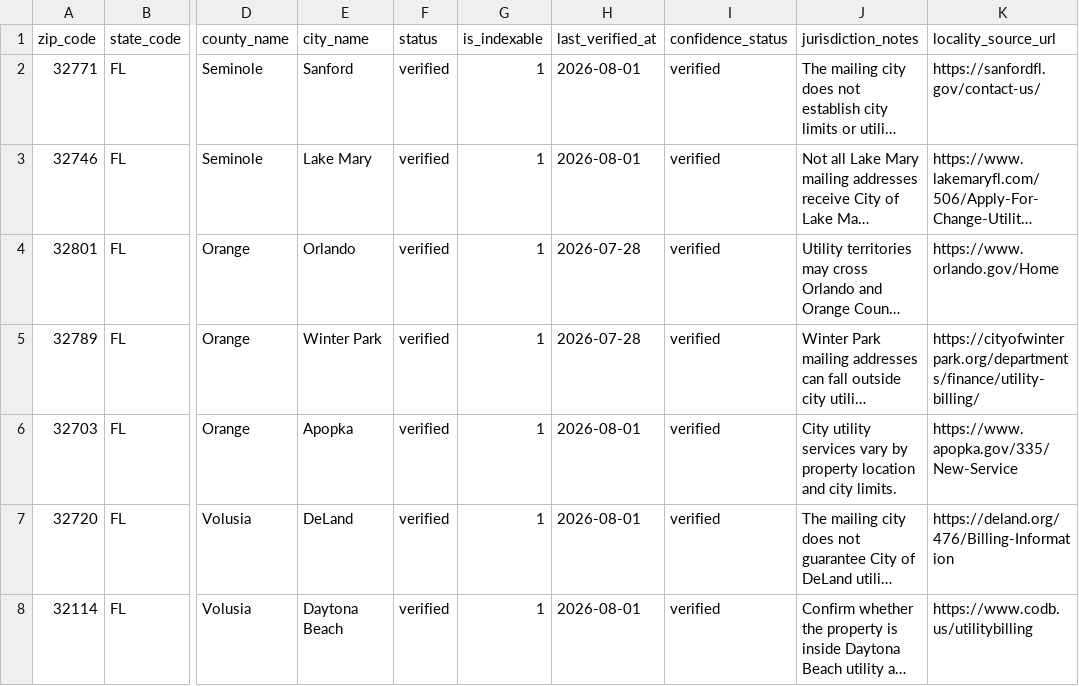
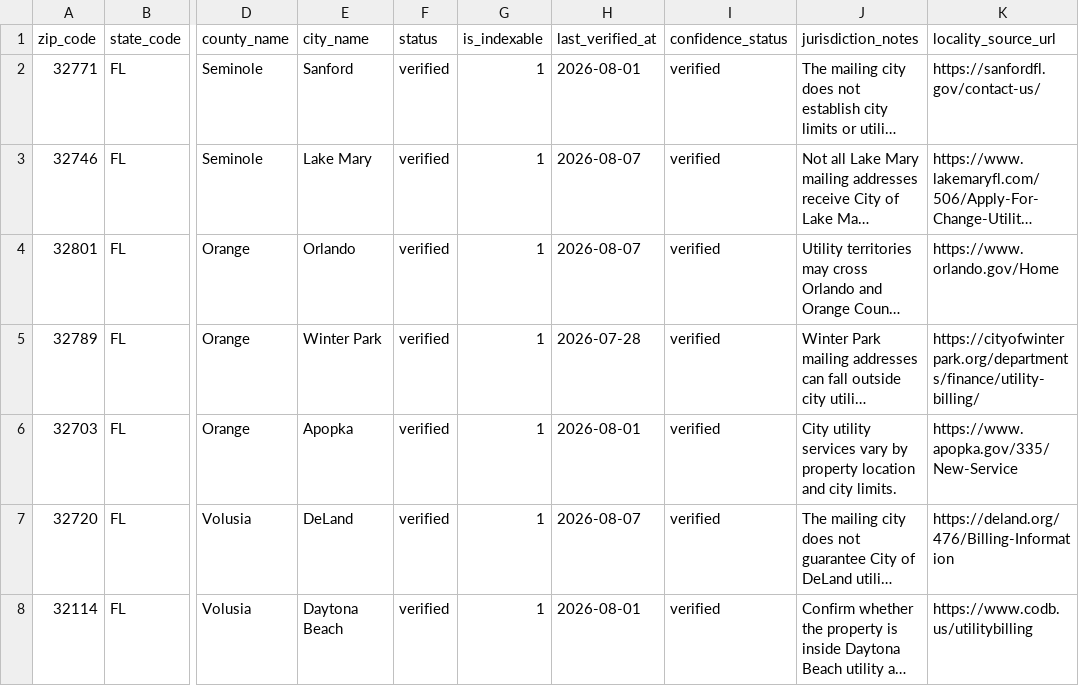
Before and after one commit to jmanock/movein, a CSV file: data/florida/florida-zip-codes.csv, drawn as a sheet; only a part is shown, gaps mark what is left out; long unchanged cells end in …; the diff covers the shown part only; the diff names each change by its address in the sheet, - before the commit and + after, or states it on an @@ line.

```diff
--- a/data/florida/florida-zip-codes.csv
+++ b/data/florida/florida-zip-codes.csv
-H3 (last_verified_at): 2026-08-01
+H3 (last_verified_at): 2026-08-07
-H4 (last_verified_at): 2026-07-28
+H4 (last_verified_at): 2026-08-07
-H7 (last_verified_at): 2026-08-01
+H7 (last_verified_at): 2026-08-07
```
Also changed, not shown: 21 edited cells elsewhere in this file, data/florida/florida-service-areas.csv, data/florida/provider-link-status.csv, 42 other files.
